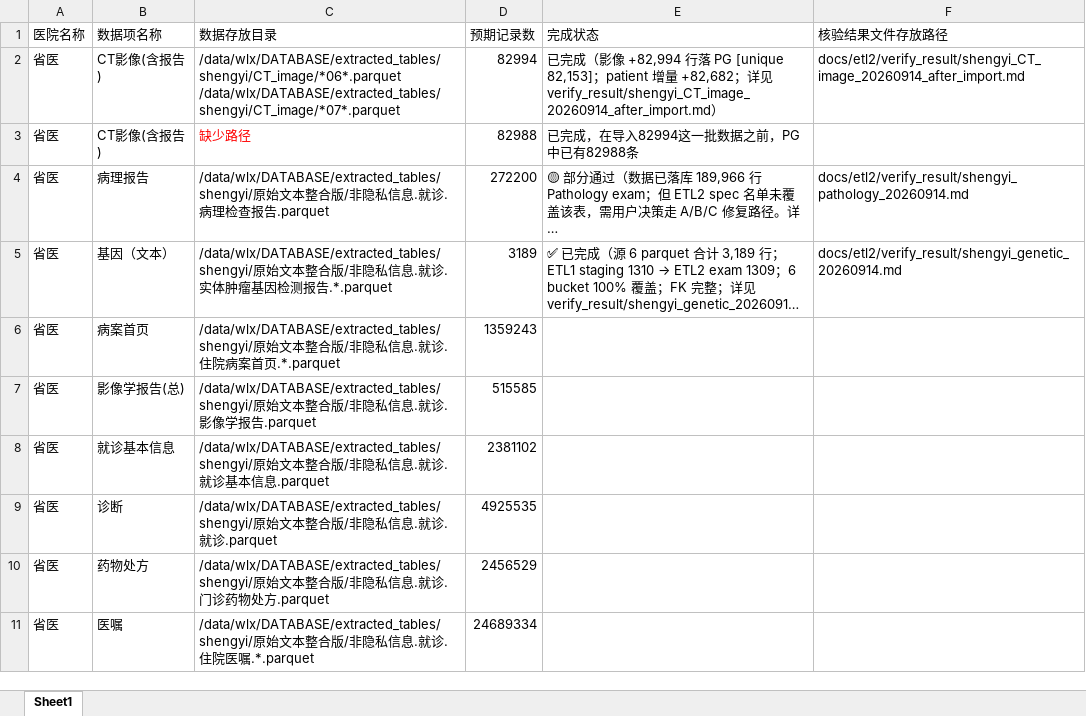
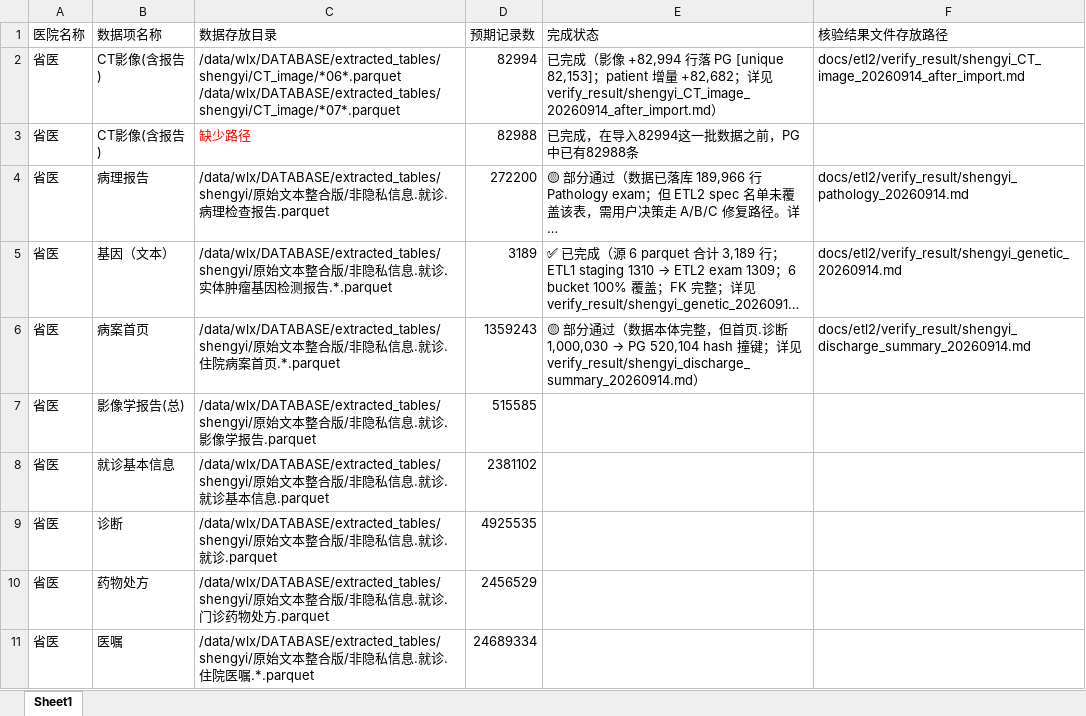
Before and after one commit to ldeng76/FastapiAdmin, an Excel workbook: docs/etl2/数据导入核验清单.xlsx, sheet Sheet1, drawn as a sheet; only a part is shown; long unchanged cells end in …; values as stored, in another font and other column widths than the file's, no borders; the diff names each change by its address in the sheet, - before the commit and + after, or states it on an @@ line.

```diff
--- a/docs/etl2/数据导入核验清单.xlsx (sheet Sheet1)
+++ b/docs/etl2/数据导入核验清单.xlsx (sheet Sheet1)
@@ E6 (完成状态): (empty) → 🟡 部分通过（数据本体完整，但首页.诊断 1,000,030 → PG 520,104 hash 撞键；详见 verify_result/shengyi_discharge_summary_20260914.md） @@
-F6 (核验结果文件存放路径): (empty)
+F6 (核验结果文件存放路径): docs/etl2/verify_result/shengyi_discharge_summary_20260914.md
```
Also changed, not shown: 1 other file.
